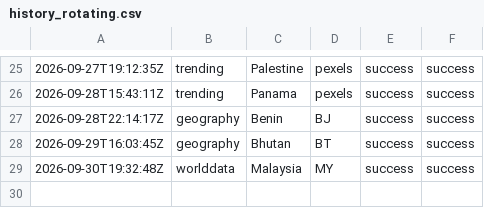
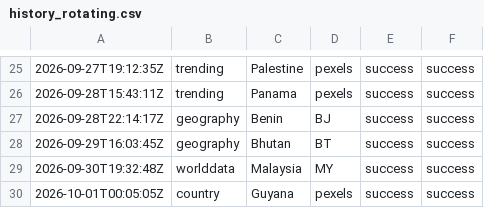
Before and after one commit to oceanfarm1992-design/Countries-Video-Flows, a CSV file: logs/history_rotating.csv, drawn as a sheet; only a part is shown, gaps mark what is left out; the diff names each change by its address in the sheet, - before the commit and + after, or states it on an @@ line.

```diff
--- a/logs/history_rotating.csv
+++ b/logs/history_rotating.csv
+row 30: 2026-10-01T00:05:05Z | country | Guyana | pexels | success | success
```
